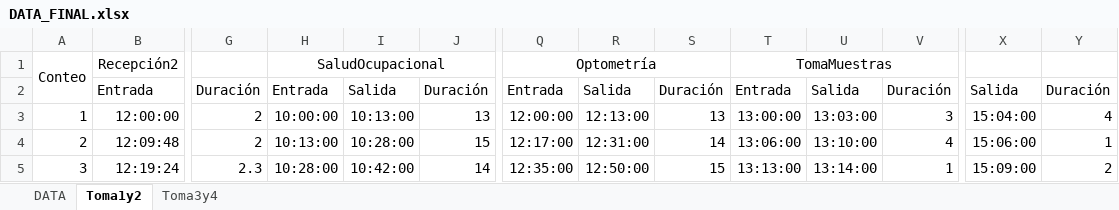
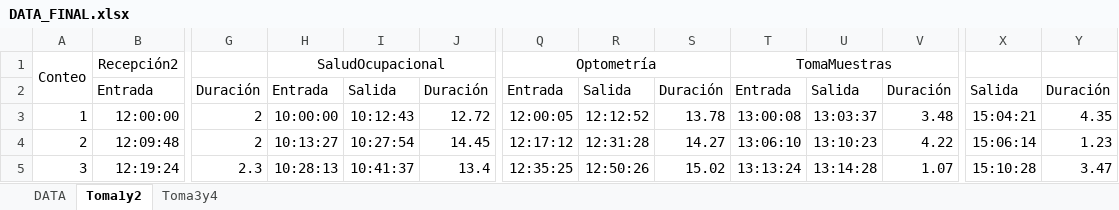
Before and after one commit to nacevedo/SimulationProject, an Excel workbook: AnalisisDeEntrada/DATA_FINAL.xlsx, sheet Toma1y2, drawn as a sheet; only a part is shown, gaps mark what is left out; values as stored, in another font and other column widths than the file's, no borders; the diff covers the shown part only; the diff names each change by its address in the sheet, - before the commit and + after, or states it on an @@ line.

```diff
--- a/AnalisisDeEntrada/DATA_FINAL.xlsx (sheet Toma1y2)
+++ b/AnalisisDeEntrada/DATA_FINAL.xlsx (sheet Toma1y2)
-I3: 10:13:00
+I3: 10:12:43
-J3: 13
+J3: 12.72
-Q3: 12:00:00
+Q3: 12:00:05
-R3: 12:13:00
+R3: 12:12:52
-S3: 13
+S3: 13.78
-T3: 13:00:00
+T3: 13:00:08
-U3: 13:03:00
+U3: 13:03:37
-V3: 3
+V3: 3.48
-X3: 15:04:00
+X3: 15:04:21
-Y3: 4
+Y3: 4.35
-H4: 10:13:00
+H4: 10:13:27
-I4: 10:28:00
+I4: 10:27:54
-J4: 15
+J4: 14.45
-Q4: 12:17:00
+Q4: 12:17:12
-R4: 12:31:00
+R4: 12:31:28
-S4: 14
+S4: 14.27
-T4: 13:06:00
+T4: 13:06:10
-U4: 13:10:00
+U4: 13:10:23
-V4: 4
+V4: 4.22
-X4: 15:06:00
+X4: 15:06:14
-Y4: 1
+Y4: 1.23
-H5: 10:28:00
+H5: 10:28:13
-I5: 10:42:00
+I5: 10:41:37
-J5: 14
+J5: 13.4
-Q5: 12:35:00
+Q5: 12:35:25
-R5: 12:50:00
+R5: 12:50:26
-S5: 15
+S5: 15.02
-T5: 13:13:00
+T5: 13:13:24
-U5: 13:14:00
+U5: 13:14:28
-V5: 1
+V5: 1.07
-X5: 15:09:00
+X5: 15:10:28
-Y5: 2
+Y5: 3.47
```
Also changed, not shown: 4 removed rows and 181 edited cells elsewhere in this sheet, sheet DATA, sheet Toma3y4, formulas that keep their value, 6 other files.
